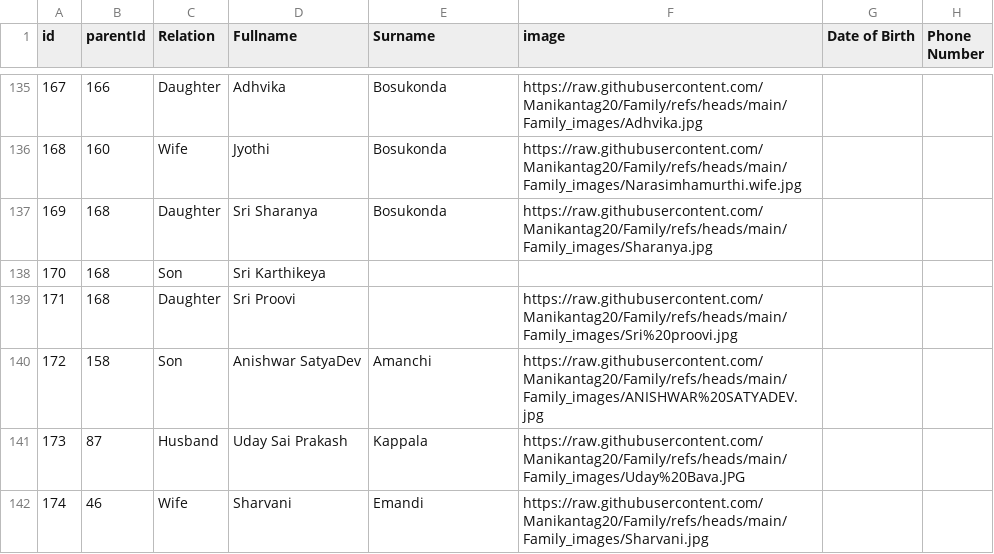
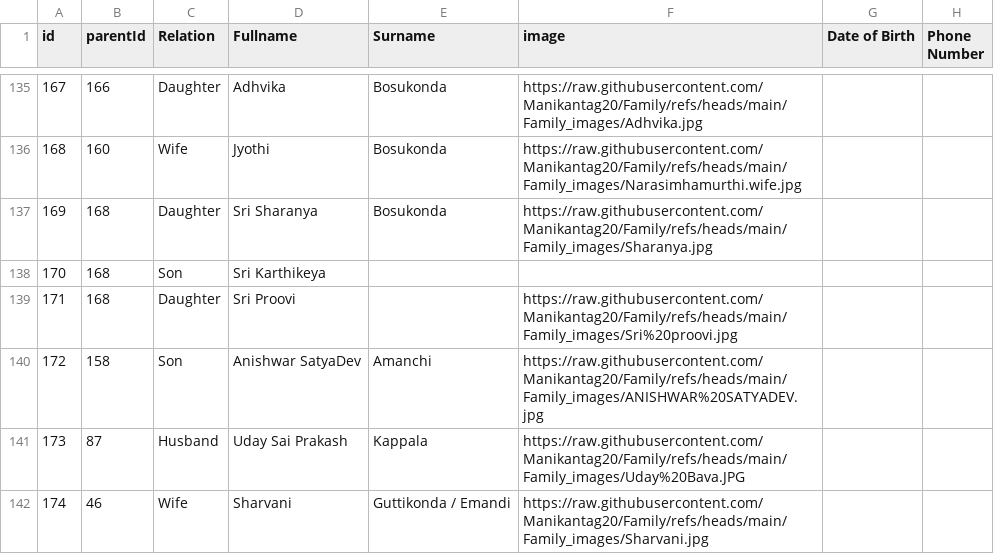
Before and after one commit to Manikantag20/Family, a CSV file: Mani Family.csv, drawn as a sheet; only a part is shown, gaps mark what is left out; the diff names each change by its address in the sheet, - before the commit and + after, or states it on an @@ line.

Commit message:
Mani Family.csv

```diff
--- a/Mani Family.csv
+++ b/Mani Family.csv
-E142 (Surname): Emandi
+E142 (Surname): Guttikonda / Emandi
```
